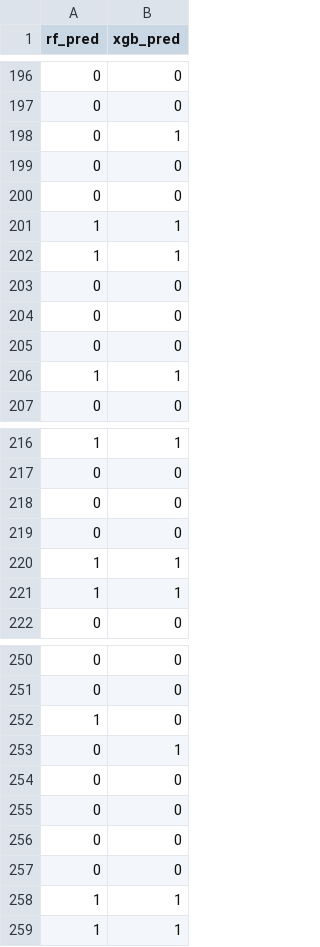
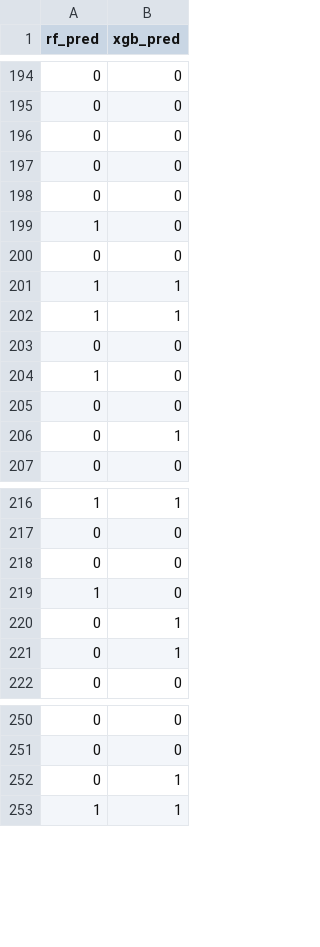
Before and after one commit to tpkeeyeerpa2024/ADALL_github, a CSV file: Project/test_predictions.csv, drawn as a sheet; only a part is shown, gaps mark what is left out; the diff covers the shown part only.

```diff
--- a/Project/test_predictions.csv
+++ b/Project/test_predictions.csv
@@ -197,4 +195,6 @@ rf_pred,xgb_pred
 0,0
-0,1
 0,0
+0,0
+0,0
+1,0
 0,0
@@ -203,5 +203,5 @@ rf_pred,xgb_pred
 0,0
+1,0
 0,0
-0,0
-1,1
+0,1
 0,0
@@ -218,5 +218,5 @@ rf_pred,xgb_pred
 0,0
-0,0
-1,1
-1,1
+1,0
+0,1
+0,1
 0,0
@@ -251,9 +251,3 @@ rf_pred,xgb_pred
 0,0
-1,0
 0,1
-0,0
-0,0
-0,0
-0,0
-1,1
 1,1
```
Also changed, not shown: 7 added rows, 3 removed rows and 48 moved rows elsewhere in this file, Project/X_background.csv, 3 other files.
